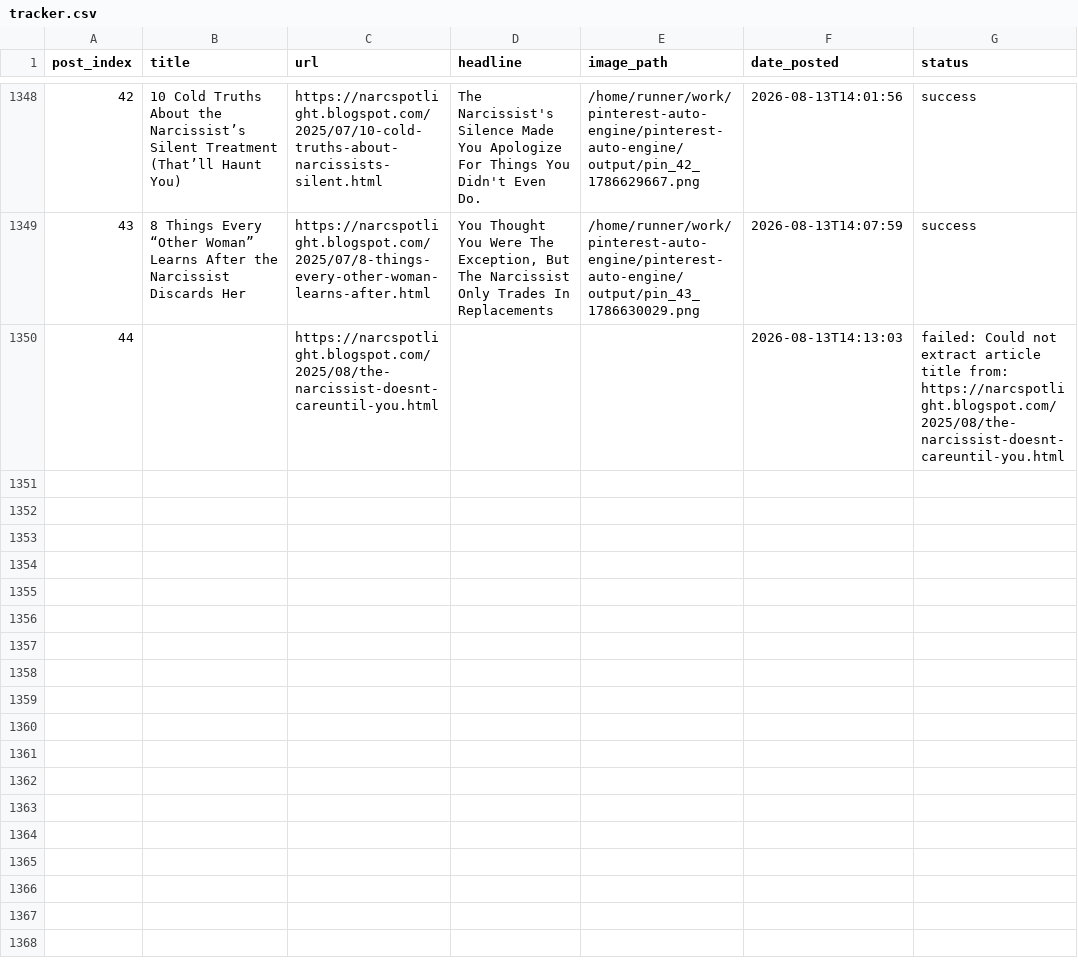
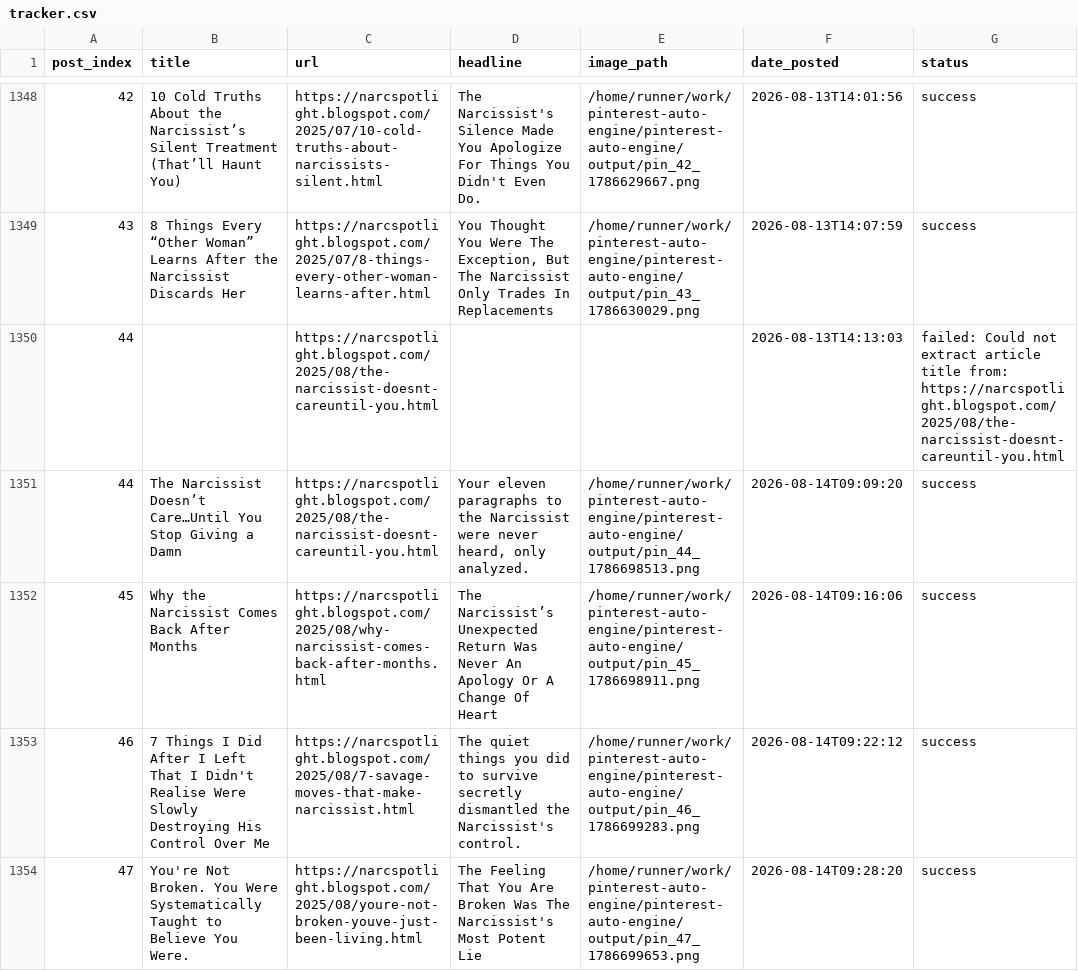
Before and after one commit to Emyres970/pinterest-auto-engine, a CSV file: tracker.csv, drawn as a sheet; only a part is shown, gaps mark what is left out; the diff covers the shown part only; the diff names each change by its address in the sheet, - before the commit and + after, or states it on an @@ line.

Commit message:
chore: update tracker 2026-08-14

```diff
--- a/tracker.csv
+++ b/tracker.csv
+row 1351: 44 | The Narcissist Doesn’t Care…Until You Stop Giving a Damn | https://narcspotlight.blogspot.com/2025/08/the-narcissist-doesnt-careuntil-you.html | Your eleven paragraphs to the Narcissist were never heard, only analyzed. | /home/runner/work/pinterest-auto-engine/pinterest-auto-engine/output/pin_44_1786698513.png | 2026-08-14T09:09:20 | success
+row 1352: 45 | Why the Narcissist Comes Back After Months | https://narcspotlight.blogspot.com/2025/08/why-narcissist-comes-back-after-months.html | The Narcissist’s Unexpected Return Was Never An Apology Or A Change Of Heart | /home/runner/work/pinterest-auto-engine/pinterest-auto-engine/output/pin_45_1786698911.png | 2026-08-14T09:16:06 | success
+row 1353: 46 | 7 Things I Did After I Left That I Didn't Realise Were Slowly Destroying His Control Over Me | https://narcspotlight.blogspot.com/2025/08/7-savage-moves-that-make-narcissist.html | The quiet things you did to survive secretly dismantled the Narcissist's control. | /home/runner/work/pinterest-auto-engine/pinterest-auto-engine/output/pin_46_1786699283.png | 2026-08-14T09:22:12 | success
+row 1354: 47 | You're Not Broken. You Were Systematically Taught to Believe You Were. | https://narcspotlight.blogspot.com/2025/08/youre-not-broken-youve-just-been-living.html | The Feeling That You Are Broken Was The Narcissist's Most Potent Lie | /home/runner/work/pinterest-auto-engine/pinterest-auto-engine/output/pin_47_1786699653.png | 2026-08-14T09:28:20 | success
```
Also changed, not shown: 11 added rows elsewhere in this file.
